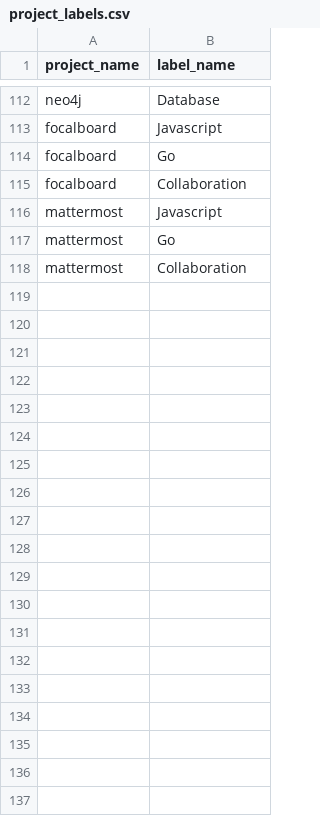
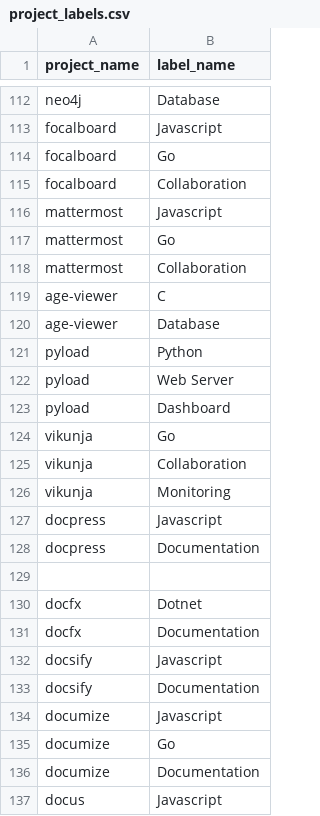
Before and after one commit to Divansh369/homepage, a CSV file: backend/project_labels.csv, drawn as a sheet; only a part is shown, gaps mark what is left out; the diff covers the shown part only.

```diff
--- a/backend/project_labels.csv
+++ b/backend/project_labels.csv
@@ -118 +118,20 @@ mattermost,Go
 mattermost,Collaboration
+age-viewer,C
+age-viewer,Database
+pyload,Python
+pyload,Web Server
+pyload,Dashboard
+vikunja,Go
+vikunja,Collaboration
+vikunja,Monitoring
+docpress,Javascript
+docpress,Documentation
+
+docfx,Dotnet
+docfx,Documentation
+docsify,Javascript
+docsify,Documentation
+documize,Javascript
+documize,Go
+documize,Documentation
+docus,Javascript
```
Also changed, not shown: 26 added rows and 1 edited cell elsewhere in this file, backend/labels.csv, backend/projects.csv, 30 other files.
